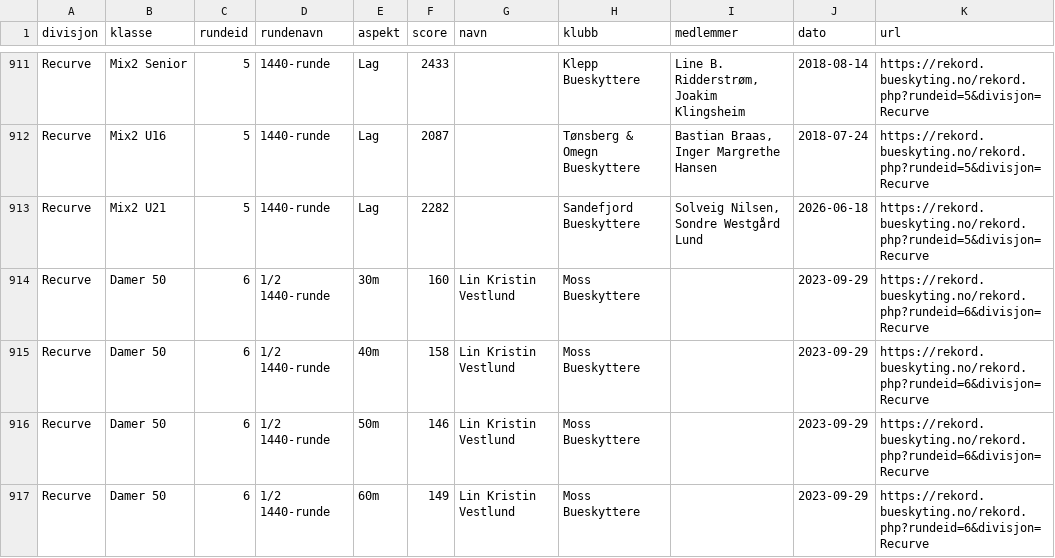
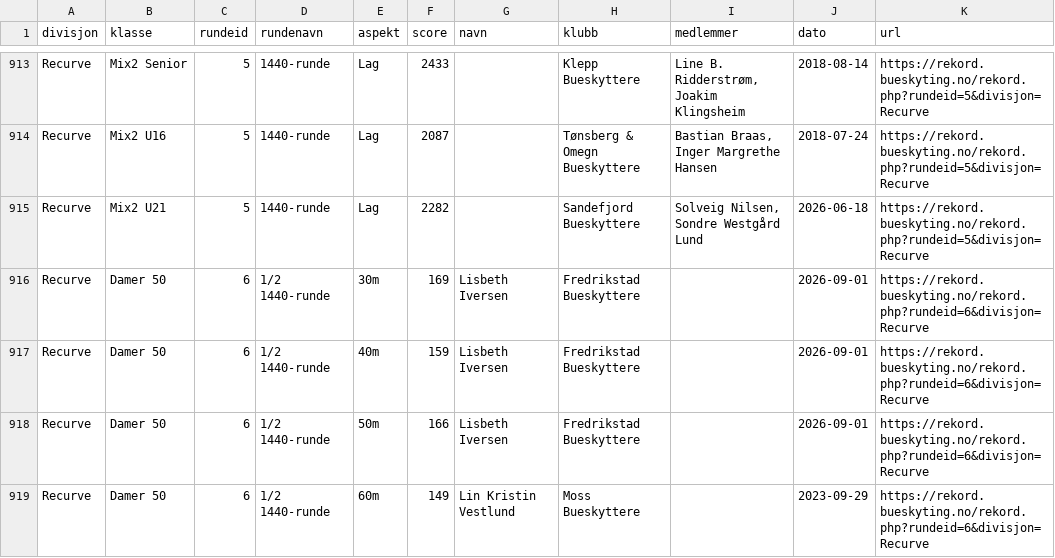
Before and after one commit to Paalmessenlien/rekorder, a CSV file: rekorder.csv, drawn as a sheet; only a part is shown, gaps mark what is left out; the diff covers the shown part only.

```diff
--- a/rekorder.csv
+++ b/rekorder.csv
@@ -913,5 +915,5 @@ Recurve,Mix2 U16,5,1440-runde,Lag,2087,,Tønsberg & Omegn Bueskyttere,"Bastian B
 Recurve,Mix2 U21,5,1440-runde,Lag,2282,,Sandefjord Bueskyttere,"Solveig Nilsen, Sondre Westgård Lund",2026-06-18,https://rekord.bueskyting.no/rekord.php?rundeid=5&divisjon=Recurve
-Recurve,Damer 50,6,1/2 1440-runde,30m,160,Lin Kristin Vestlund,Moss Bueskyttere,,2023-09-29,https://rekord.bueskyting.no/rekord.php?rundeid=6&divisjon=Recurve
-Recurve,Damer 50,6,1/2 1440-runde,40m,158,Lin Kristin Vestlund,Moss Bueskyttere,,2023-09-29,https://rekord.bueskyting.no/rekord.php?rundeid=6&divisjon=Recurve
-Recurve,Damer 50,6,1/2 1440-runde,50m,146,Lin Kristin Vestlund,Moss Bueskyttere,,2023-09-29,https://rekord.bueskyting.no/rekord.php?rundeid=6&divisjon=Recurve
+Recurve,Damer 50,6,1/2 1440-runde,30m,169,Lisbeth Iversen,Fredrikstad Bueskyttere,,2026-09-01,https://rekord.bueskyting.no/rekord.php?rundeid=6&divisjon=Recurve
+Recurve,Damer 50,6,1/2 1440-runde,40m,159,Lisbeth Iversen,Fredrikstad Bueskyttere,,2026-09-01,https://rekord.bueskyting.no/rekord.php?rundeid=6&divisjon=Recurve
+Recurve,Damer 50,6,1/2 1440-runde,50m,166,Lisbeth Iversen,Fredrikstad Bueskyttere,,2026-09-01,https://rekord.bueskyting.no/rekord.php?rundeid=6&divisjon=Recurve
 Recurve,Damer 50,6,1/2 1440-runde,60m,149,Lin Kristin Vestlund,Moss Bueskyttere,,2023-09-29,https://rekord.bueskyting.no/rekord.php?rundeid=6&divisjon=Recurve
```
Also changed, not shown: 5 added rows and 27 edited cells elsewhere in this file, 1 other file.
